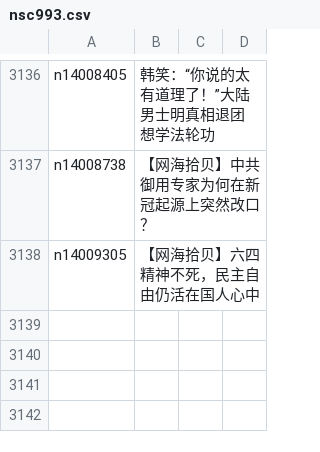
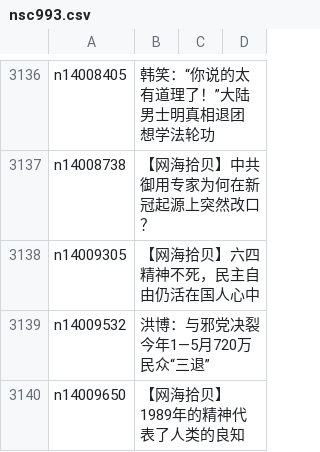
Before and after one commit to epic-marker/epoch-comment, a CSV file: indexes/nsc993.csv, drawn as a sheet; only a part is shown, gaps mark what is left out; the diff names each change by its address in the sheet, - before the commit and + after, or states it on an @@ line.

```diff
--- a/indexes/nsc993.csv
+++ b/indexes/nsc993.csv
+row 3139: n14009532 | 洪博：与邪党决裂 今年1—5月720万民众“三退”
+row 3140: n14009650 | 【网海拾贝】1989年的精神代表了人类的良知
```
Also changed, not shown: indexes/nsc1025.csv, indexes/nsc1028.csv, 17 other files.
